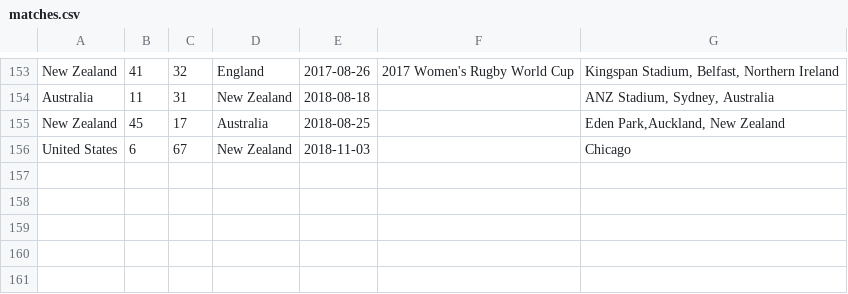
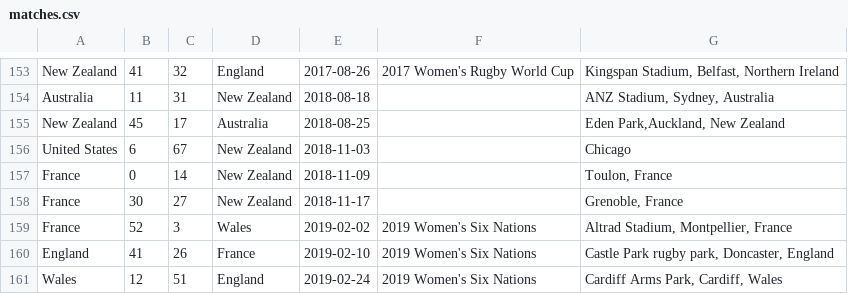
Before and after one commit to mattgrande/utrecht-shield, a CSV file: matches.csv, drawn as a sheet; only a part is shown, gaps mark what is left out.

Commit message:
Update matches for 2019

```diff
--- a/matches.csv
+++ b/matches.csv
@@ -156 +156,6 @@ New Zealand,45,17,Australia,2018-08-25,,"Eden Park,Auckland, New Zealand"
 United States,6,67,New Zealand,2018-11-03,,"Chicago"
+France,0,14,New Zealand,2018-11-09,,"Toulon, France"
+France,30,27,New Zealand,2018-11-17,,"Grenoble, France"
+France,52,3,Wales,2019-02-02,2019 Women's Six Nations,"Altrad Stadium, Montpellier, France"
+England,41,26,France,2019-02-10,2019 Women's Six Nations,"Castle Park rugby park, Doncaster, England"
+Wales,12,51,England,2019-02-24,2019 Women's Six Nations,"Cardiff Arms Park, Cardiff, Wales"
```
Also changed, not shown: 6 other files.
